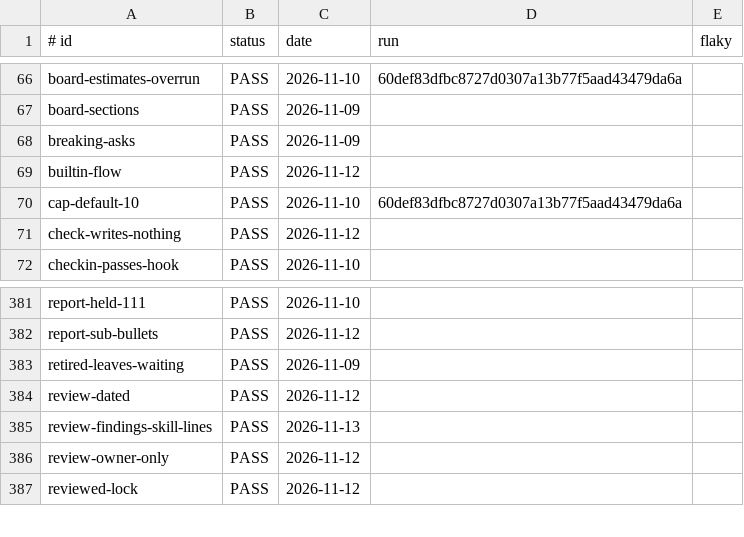
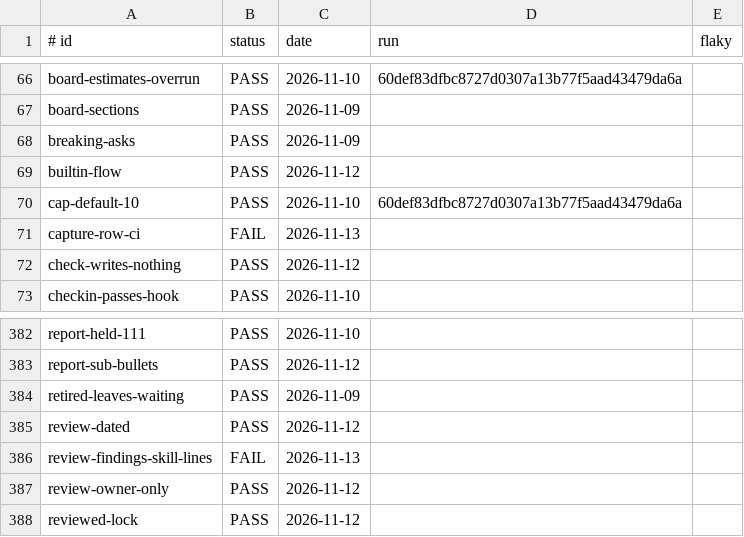
Before and after one commit to jcl2018/agent-workflow-template, a TSV file: .loop/regression-runs.tsv, drawn as a sheet; only a part is shown, gaps mark what is left out.

```diff
--- a/.loop/regression-runs.tsv
+++ b/.loop/regression-runs.tsv
@@ -70,2 +70,3 @@ builtin-flow	PASS	2026-11-12
 cap-default-10	PASS	2026-11-10	60def83dfbc8727d0307a13b77f5aad43479da6a
+capture-row-ci	FAIL	2026-11-13	
 check-writes-nothing	PASS	2026-11-12	
@@ -384,3 +385,3 @@ retired-leaves-waiting	PASS	2026-11-09
 review-dated	PASS	2026-11-12	
-review-findings-skill-lines	PASS	2026-11-13	
+review-findings-skill-lines	FAIL	2026-11-13	
 review-owner-only	PASS	2026-11-12	
```
Also changed, not shown: 6 other files.
